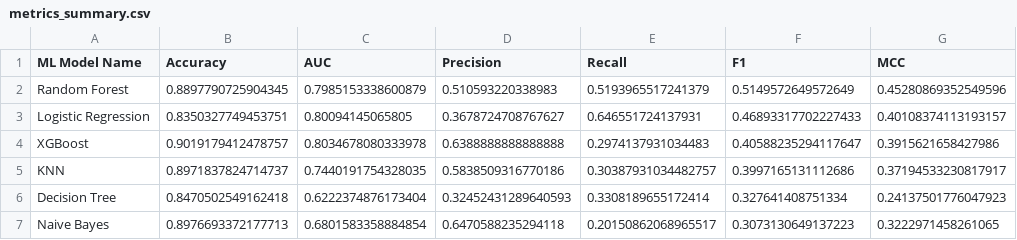
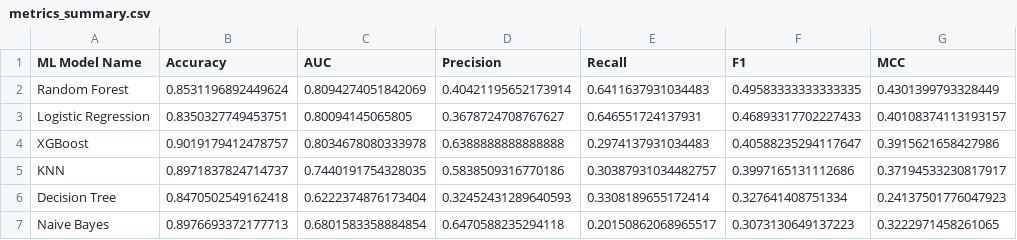
Before and after one commit to asing884/Alka-Singh---2025ab05098, a CSV file: metrics_summary.csv, drawn as a sheet.

Commit message:
Adding updated metrics summary files

```diff
--- a/metrics_summary.csv
+++ b/metrics_summary.csv
@@ -1,3 +1,3 @@
 ML Model Name,Accuracy,AUC,Precision,Recall,F1,MCC
-Random Forest,0.8897790725904345,0.7985153338600879,0.510593220338983,0.5193965517241379,0.5149572649572649,0.45280869352549596
+Random Forest,0.8531196892449624,0.8094274051842069,0.40421195652173914,0.6411637931034483,0.49583333333333335,0.4301399793328449
 Logistic Regression,0.8350327749453751,0.80094145065805,0.3678724708767627,0.646551724137931,0.46893317702227433,0.40108374113193157
```
Also changed, not shown: 1 other file.
